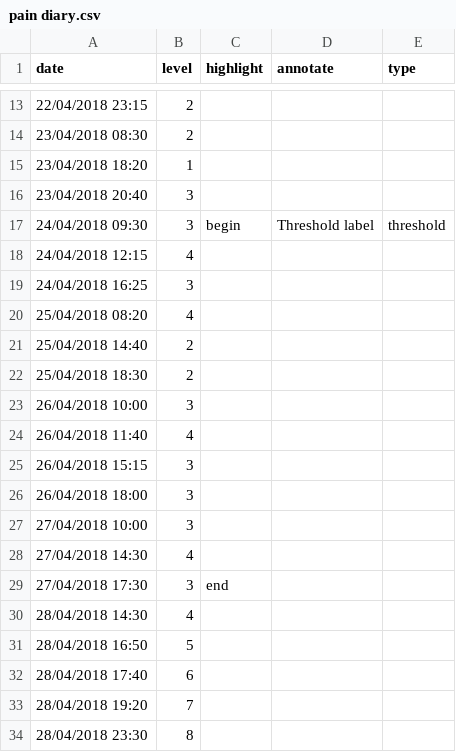
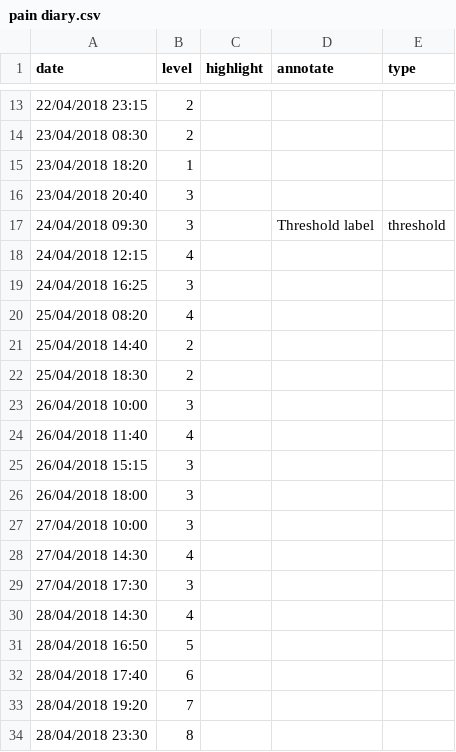
Before and after one commit to ft-interactive/visual-vocabulary-templates, a CSV file: line/pain diary.csv, drawn as a sheet; only a part is shown, gaps mark what is left out; the diff covers the shown part only.

```diff
--- a/line/pain diary.csv
+++ b/line/pain diary.csv
@@ -16,3 +16,3 @@
 23/04/2018 20:40,3,,,
-24/04/2018 09:30,3,begin,Threshold label,threshold
+24/04/2018 09:30,3,,Threshold label,threshold
 24/04/2018 12:15,4,,,
@@ -28,3 +28,3 @@
 27/04/2018 14:30,4,,,
-27/04/2018 17:30,3,end,,
+27/04/2018 17:30,3,,,
 28/04/2018 14:30,4,,,
```
Also changed, not shown: 10 edited cells elsewhere in this file, 1 other file.
